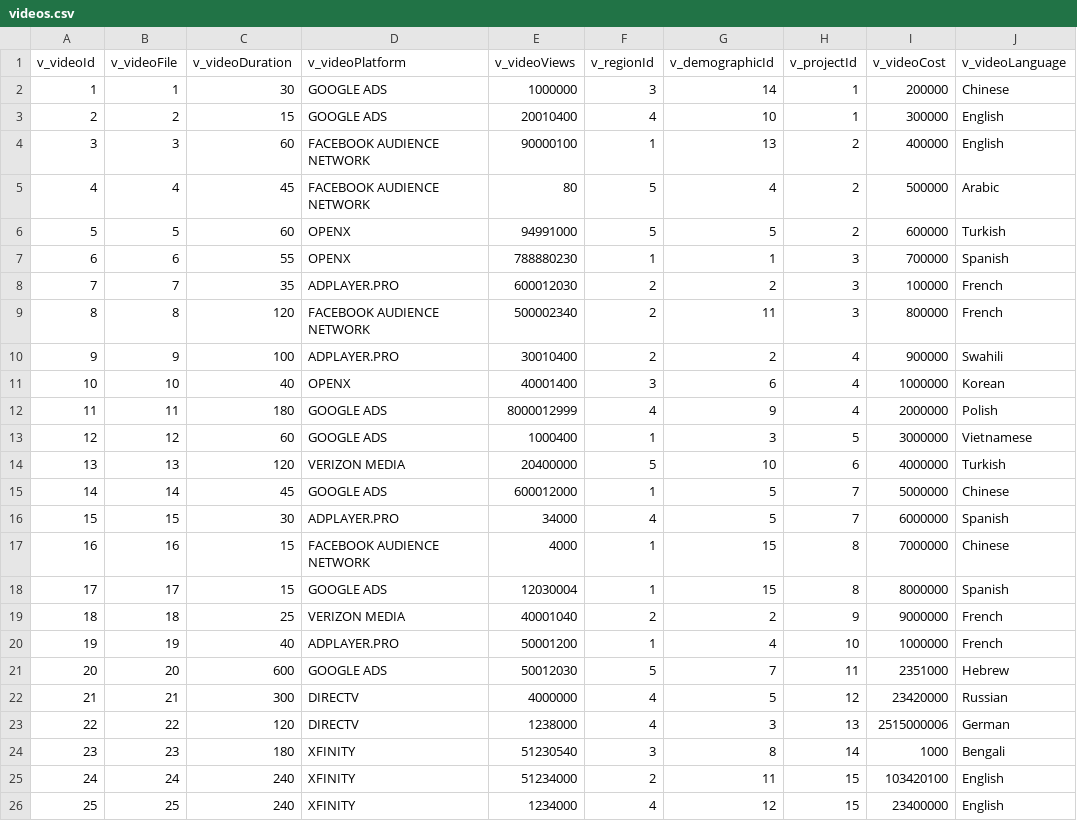
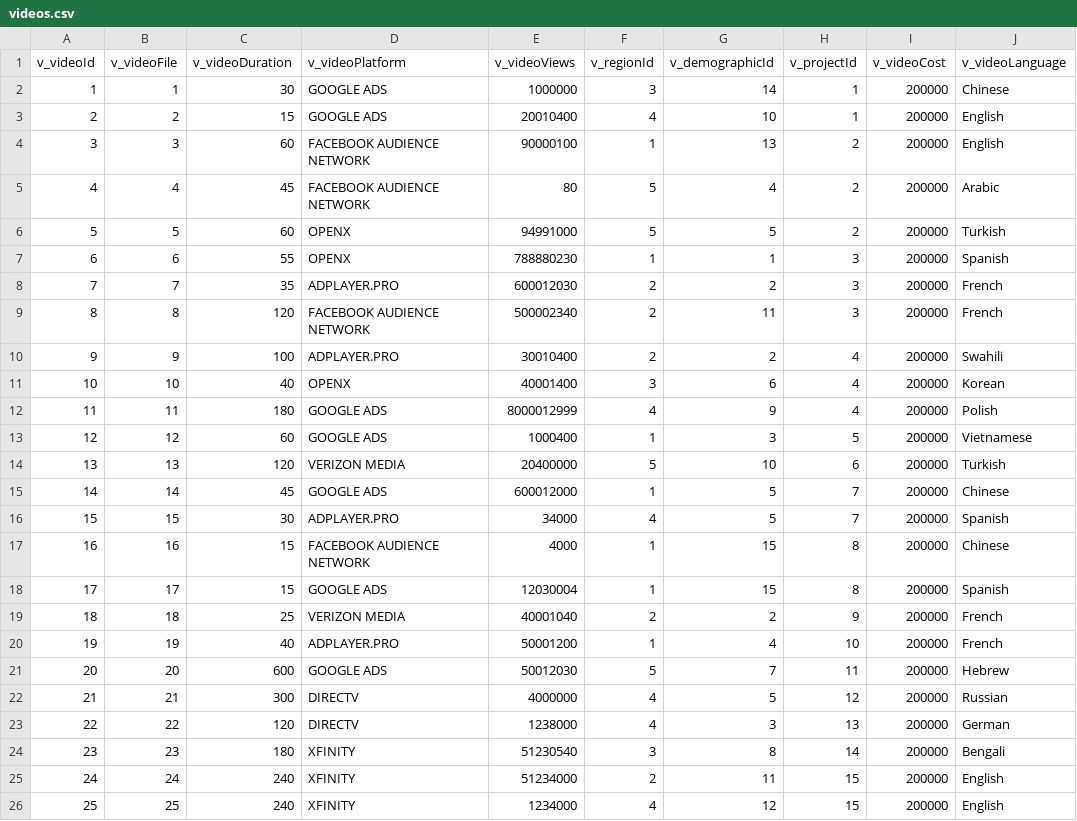
Before and after one commit to tylernly/UCM111_Proj, a CSV file: Phase 2/data/videos.csv, drawn as a sheet.

```diff
--- a/Phase 2/data/videos.csv
+++ b/Phase 2/data/videos.csv
@@ -2,25 +2,25 @@
 1,1,30,GOOGLE ADS,1000000,3,14,1,200000,Chinese
-2,2,15,GOOGLE ADS,20010400,4,10,1,300000,English
-3,3,60,FACEBOOK AUDIENCE NETWORK,90000100,1,13,2,400000,English
-4,4,45,FACEBOOK AUDIENCE NETWORK,80,5,4,2,500000,Arabic
-5,5,60,OPENX,94991000,5,5,2,600000,Turkish
-6,6,55,OPENX,788880230,1,1,3,700000,Spanish
-7,7,35,ADPLAYER.PRO,600012030,2,2,3,100000,French
-8,8,120,FACEBOOK AUDIENCE NETWORK,500002340,2,11,3,800000,French
-9,9,100,ADPLAYER.PRO,30010400,2,2,4,900000,Swahili
-10,10,40,OPENX,40001400,3,6,4,1000000,Korean
-11,11,180,GOOGLE ADS,8000012999,4,9,4,2000000,Polish
-12,12,60,GOOGLE ADS,1000400,1,3,5,3000000,Vietnamese
-13,13,120,VERIZON MEDIA,20400000,5,10,6,4000000,Turkish
-14,14,45,GOOGLE ADS,600012000,1,5,7,5000000,Chinese
-15,15,30,ADPLAYER.PRO,34000,4,5,7,6000000,Spanish
-16,16,15,FACEBOOK AUDIENCE NETWORK,4000,1,15,8,7000000,Chinese
-17,17,15,GOOGLE ADS,12030004,1,15,8,8000000,Spanish
-18,18,25,VERIZON MEDIA,40001040,2,2,9,9000000,French
-19,19,40,ADPLAYER.PRO,50001200,1,4,10,1000000,French
-20,20,600,GOOGLE ADS,50012030,5,7,11,2351000,Hebrew
-21,21,300,DIRECTV,4000000,4,5,12,23420000,Russian
-22,22,120,DIRECTV,1238000,4,3,13,2515000006,German
-23,23,180,XFINITY,51230540,3,8,14,1000,Bengali
-24,24,240,XFINITY,51234000,2,11,15,103420100,English
-25,25,240,XFINITY,1234000,4,12,15,23400000,English
+2,2,15,GOOGLE ADS,20010400,4,10,1,200000,English
+3,3,60,FACEBOOK AUDIENCE NETWORK,90000100,1,13,2,200000,English
+4,4,45,FACEBOOK AUDIENCE NETWORK,80,5,4,2,200000,Arabic
+5,5,60,OPENX,94991000,5,5,2,200000,Turkish
+6,6,55,OPENX,788880230,1,1,3,200000,Spanish
+7,7,35,ADPLAYER.PRO,600012030,2,2,3,200000,French
+8,8,120,FACEBOOK AUDIENCE NETWORK,500002340,2,11,3,200000,French
+9,9,100,ADPLAYER.PRO,30010400,2,2,4,200000,Swahili
+10,10,40,OPENX,40001400,3,6,4,200000,Korean
+11,11,180,GOOGLE ADS,8000012999,4,9,4,200000,Polish
+12,12,60,GOOGLE ADS,1000400,1,3,5,200000,Vietnamese
+13,13,120,VERIZON MEDIA,20400000,5,10,6,200000,Turkish
+14,14,45,GOOGLE ADS,600012000,1,5,7,200000,Chinese
+15,15,30,ADPLAYER.PRO,34000,4,5,7,200000,Spanish
+16,16,15,FACEBOOK AUDIENCE NETWORK,4000,1,15,8,200000,Chinese
+17,17,15,GOOGLE ADS,12030004,1,15,8,200000,Spanish
+18,18,25,VERIZON MEDIA,40001040,2,2,9,200000,French
+19,19,40,ADPLAYER.PRO,50001200,1,4,10,200000,French
+20,20,600,GOOGLE ADS,50012030,5,7,11,200000,Hebrew
+21,21,300,DIRECTV,4000000,4,5,12,200000,Russian
+22,22,120,DIRECTV,1238000,4,3,13,200000,German
+23,23,180,XFINITY,51230540,3,8,14,200000,Bengali
+24,24,240,XFINITY,51234000,2,11,15,200000,English
+25,25,240,XFINITY,1234000,4,12,15,200000,English
```
Also changed, not shown: 3 other files.
